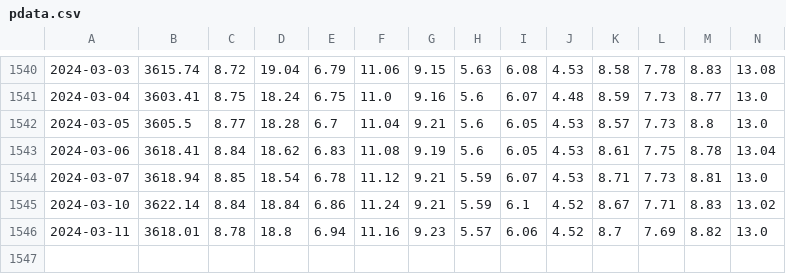
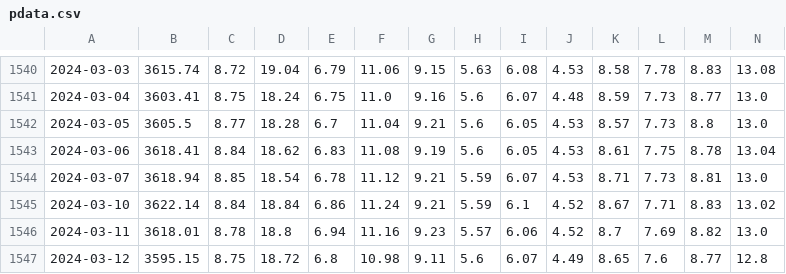
Before and after one commit to salgha/saudi-reits, a CSV file: data/pdata.csv, drawn as a sheet; only a part is shown, gaps mark what is left out; rows hold the shown columns only; the diff names each change by its address in the sheet, - before the commit and + after, or states it on an @@ line.

```diff
--- a/data/pdata.csv
+++ b/data/pdata.csv
+row 1547: 2024-03-12 | 3595.15 | 8.75 | 18.72 | 6.8 | 10.98 | 9.11 | 5.6 | 6.07 | 4.49 | 8.65 | 7.6 | 8.77 | 12.8
```
